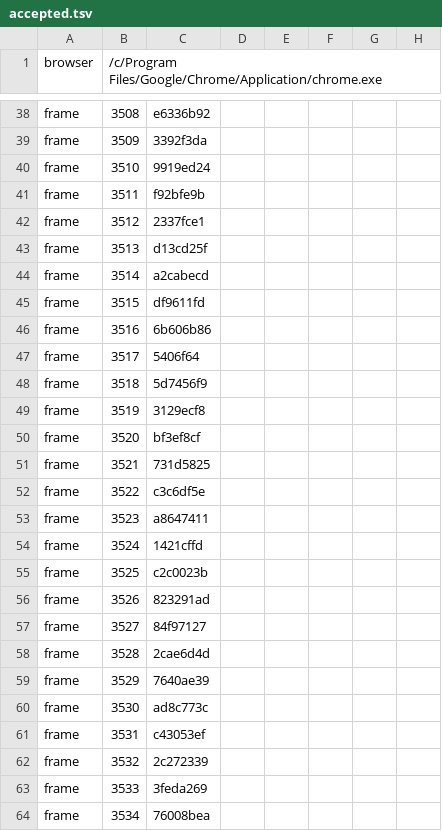
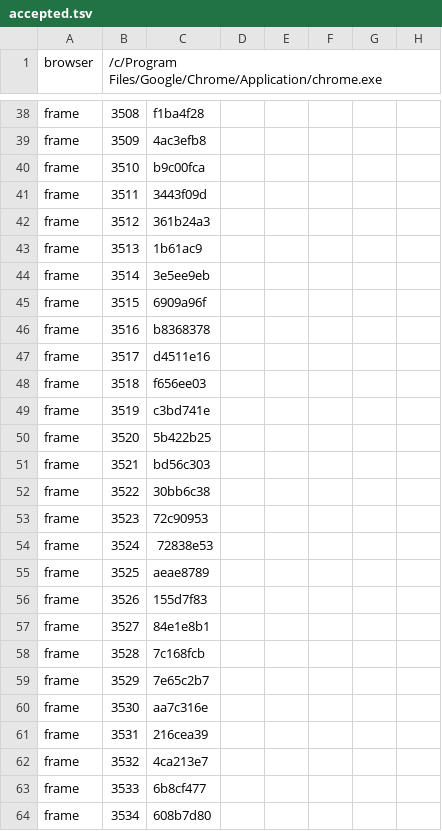
Before and after one commit to hgbao85/cotyphu, a TSV file: production/qa/evidence/grow-ty-phu-dat-viet/accepted.tsv, drawn as a sheet; only a part is shown, gaps mark what is left out; the diff covers the shown part only; the diff names each change by its address in the sheet, - before the commit and + after, or states it on an @@ line.

```diff
--- a/production/qa/evidence/grow-ty-phu-dat-viet/accepted.tsv
+++ b/production/qa/evidence/grow-ty-phu-dat-viet/accepted.tsv
-C38: e6336b92
+C38: f1ba4f28
-C39: 3392f3da
+C39: 4ac3efb8
-C40: 9919ed24
+C40: b9c00fca
-C41: f92bfe9b
+C41: 3443f09d
-C42: 2337fce1
+C42: 361b24a3
-C43: d13cd25f
+C43: 1b61ac9
-C44: a2cabecd
+C44: 3e5ee9eb
-C45: df9611fd
+C45: 6909a96f
-C46: 6b606b86
+C46: b8368378
-C47: 5406f64
+C47: d4511e16
-C48: 5d7456f9
+C48: f656ee03
-C49: 3129ecf8
+C49: c3bd741e
-C50: bf3ef8cf
+C50: 5b422b25
-C51: 731d5825
+C51: bd56c303
-C52: c3c6df5e
+C52: 30bb6c38
-C53: a8647411
+C53: 72c90953
-C54: 1421cffd
+C54: 72838e53
-C55: c2c0023b
+C55: aeae8789
-C56: 823291ad
+C56: 155d7f83
-C57: 84f97127
+C57: 84e1e8b1
-C58: 2cae6d4d
+C58: 7c168fcb
-C59: 7640ae39
+C59: 7e65c2b7
-C60: ad8c773c
+C60: aa7c316e
-C61: c43053ef
+C61: 216cea39
-C62: 2c272339
+C62: 4ca213e7
-C63: 3feda269
+C63: 6b8cf477
-C64: 76008bea
+C64: 608b7d80
```
Also changed, not shown: 1 added row and 107 edited cells elsewhere in this file, production/qa/evidence/grow-ty-phu-dat-viet/story.tsv, 5 other files.
